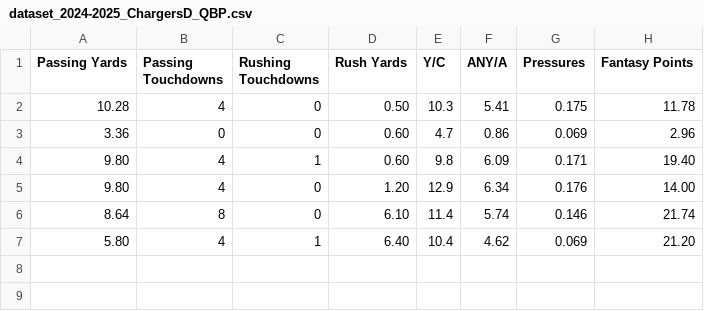
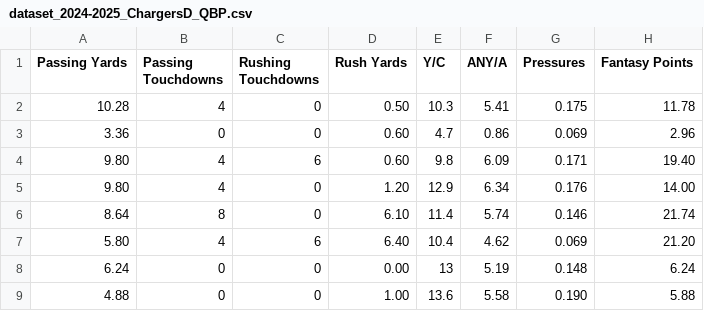
Before and after one commit to SIMBL742/GridironGenius, a CSV file: dataset_2024-2025_ChargersD_QBP.csv, drawn as a sheet.

Commit message:
Update dataset_2024-2025_ChargersD_QBP.csv

```diff
--- a/dataset_2024-2025_ChargersD_QBP.csv
+++ b/dataset_2024-2025_ChargersD_QBP.csv
@@ -3,5 +3,7 @@
 3.36,0,0,0.60,4.7,0.86,0.069,2.96
-9.80,4,1,0.60,9.8,6.09,0.171,19.40
+9.80,4,6,0.60,9.8,6.09,0.171,19.40
 9.80,4,0,1.20,12.9,6.34,0.176,14.00
 8.64,8,0,6.10,11.4,5.74,0.146,21.74
-5.80,4,1,6.40,10.4,4.62,0.069,21.20
+5.80,4,6,6.40,10.4,4.62,0.069,21.20
+6.24,0,0,0.00,13,5.19,0.148,6.24
+4.88,0,0,1.00,13.6,5.58,0.190,5.88
```
